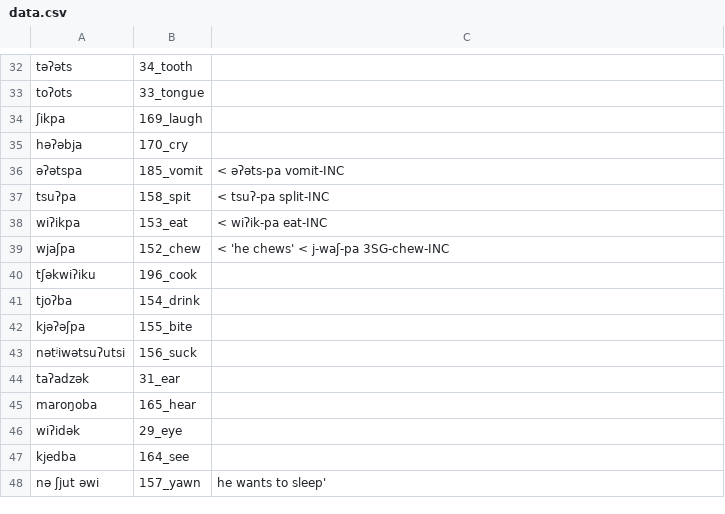
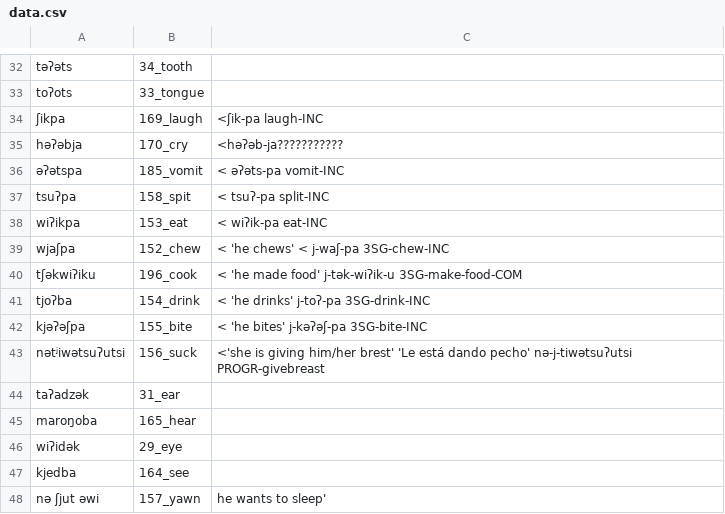
Before and after one commit to lexibank/mixezoqueanvoices, a CSV file: raw/data/Jitotol/data.csv, drawn as a sheet; only a part is shown, gaps mark what is left out.

Commit message:
Update data.csv

```diff
--- a/raw/data/Jitotol/data.csv
+++ b/raw/data/Jitotol/data.csv
@@ -33,4 +33,4 @@ təʔəts,34_tooth,
 toʔots,33_tongue,
-ʃikpa,169_laugh,
-həʔəbja,170_cry,
+ʃikpa,169_laugh, <ʃik-pa laugh-INC
+həʔəbja,170_cry, <həʔəb-ja???????????
 əʔətspa,185_vomit, < əʔəts-pa  vomit-INC
@@ -39,6 +39,6 @@ wiʔikpa,153_eat, < wiʔik-pa eat-INC
 wjaʃpa,152_chew, < 'he chews' < j-waʃ-pa 3SG-chew-INC
-tʃəkwiʔiku,196_cook,
-tjoʔba,154_drink,
-kjəʔəʃpa,155_bite,
-nətʲiwətsuʔutsi,156_suck,
+tʃəkwiʔiku,196_cook, < 'he made food' j-tək-wiʔik-u 3SG-make-food-COM
+tjoʔba,154_drink, < 'he drinks' j-toʔ-pa  3SG-drink-INC
+kjəʔəʃpa,155_bite, < 'he bites' j-kəʔəʃ-pa 3SG-bite-INC
+nətʲiwətsuʔutsi,156_suck, <'she is giving him/her brest' 'Le está dando pecho' nə-j-tiwətsuʔutsi PROGR-givebreast
 taʔadzək,31_ear,
```
